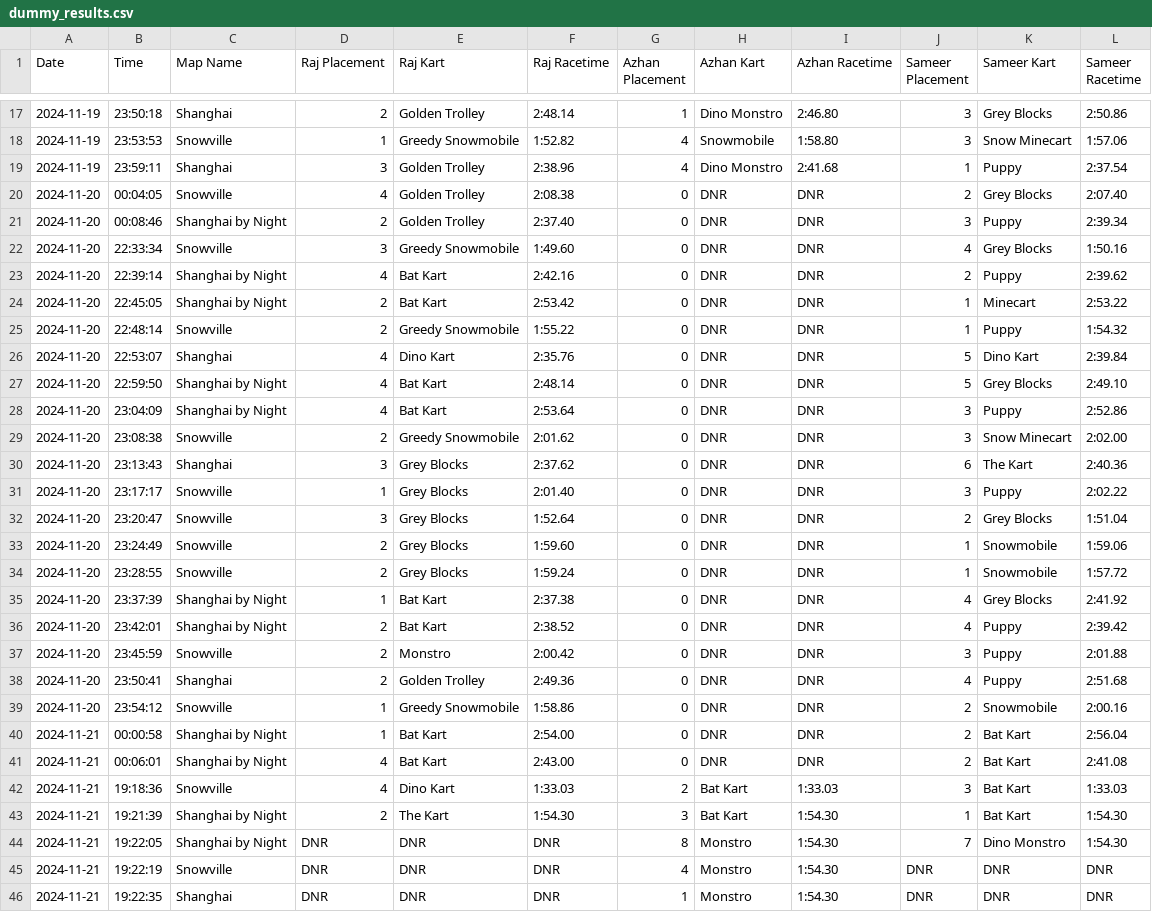
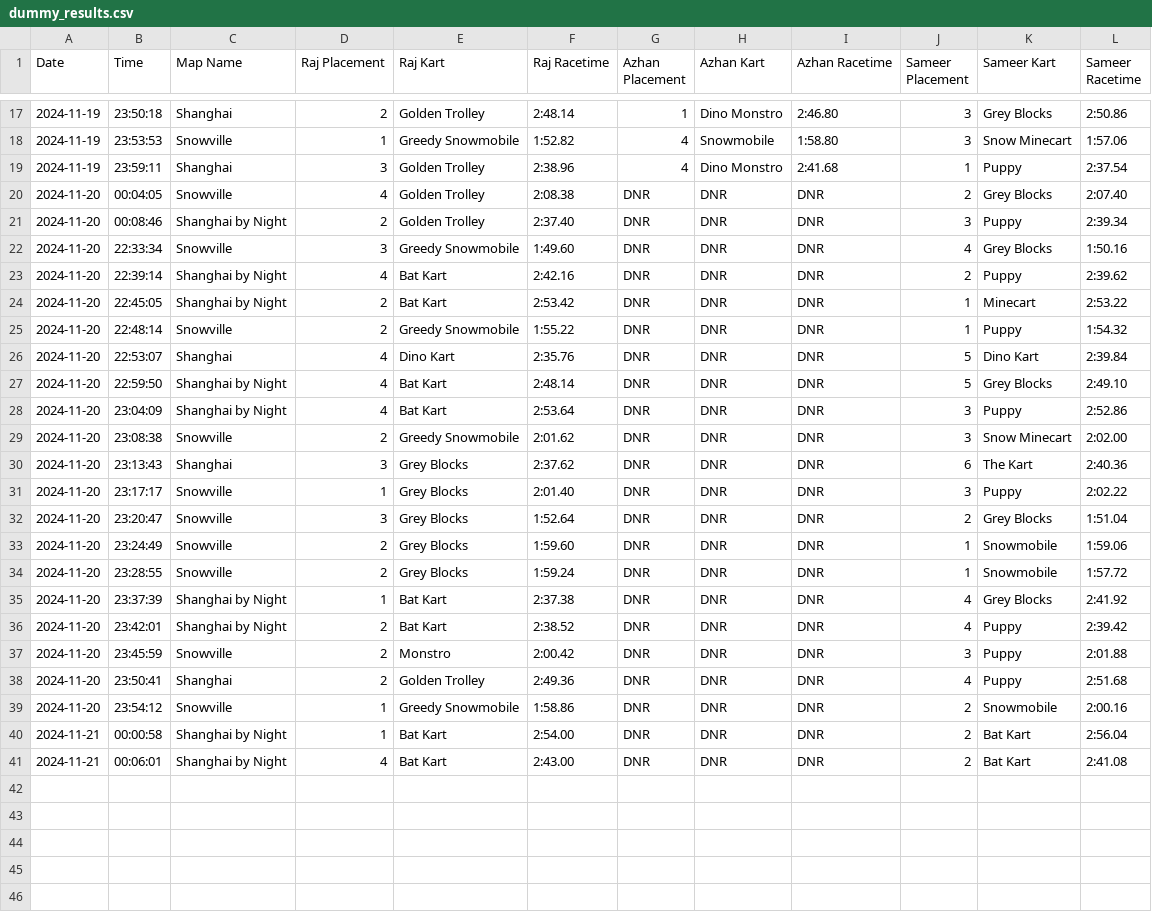
Before and after one commit to vRaj-Ajmera/NemoKartAnalysis, a CSV file: output/dummy_results.csv, drawn as a sheet; only a part is shown, gaps mark what is left out; the diff covers the shown part only.

Commit message:
backing up results, removed dummy map best times

```diff
--- a/output/dummy_results.csv
+++ b/output/dummy_results.csv
@@ -19,28 +19,23 @@ Date,Time,Map Name,Raj Placement,Raj Kart,Raj Racetime,Azhan Placement,Azhan Kar
 2024-11-19,23:59:11,Shanghai,3,Golden Trolley,2:38.96,4,Dino Monstro,2:41.68,1,Puppy,2:37.54
-2024-11-20,00:04:05,Snowville,4,Golden Trolley,2:08.38,0,DNR,DNR,2,Grey Blocks,2:07.40
-2024-11-20,00:08:46,Shanghai by Night,2,Golden Trolley,2:37.40,0,DNR,DNR,3,Puppy,2:39.34
-2024-11-20,22:33:34,Snowville,3,Greedy Snowmobile,1:49.60,0,DNR,DNR,4,Grey Blocks,1:50.16
-2024-11-20,22:39:14,Shanghai by Night,4,Bat Kart,2:42.16,0,DNR,DNR,2,Puppy,2:39.62
-2024-11-20,22:45:05,Shanghai by Night,2,Bat Kart,2:53.42,0,DNR,DNR,1,Minecart,2:53.22
-2024-11-20,22:48:14,Snowville,2,Greedy Snowmobile,1:55.22,0,DNR,DNR,1,Puppy,1:54.32
-2024-11-20,22:53:07,Shanghai,4,Dino Kart,2:35.76,0,DNR,DNR,5,Dino Kart,2:39.84
-2024-11-20,22:59:50,Shanghai by Night,4,Bat Kart,2:48.14,0,DNR,DNR,5,Grey Blocks,2:49.10
-2024-11-20,23:04:09,Shanghai by Night,4,Bat Kart,2:53.64,0,DNR,DNR,3,Puppy,2:52.86
-2024-11-20,23:08:38,Snowville,2,Greedy Snowmobile,2:01.62,0,DNR,DNR,3,Snow Minecart,2:02.00
-2024-11-20,23:13:43,Shanghai,3,Grey Blocks,2:37.62,0,DNR,DNR,6,The Kart,2:40.36
-2024-11-20,23:17:17,Snowville,1,Grey Blocks,2:01.40,0,DNR,DNR,3,Puppy,2:02.22
-2024-11-20,23:20:47,Snowville,3,Grey Blocks,1:52.64,0,DNR,DNR,2,Grey Blocks,1:51.04
-2024-11-20,23:24:49,Snowville,2,Grey Blocks,1:59.60,0,DNR,DNR,1,Snowmobile,1:59.06
-2024-11-20,23:28:55,Snowville,2,Grey Blocks,1:59.24,0,DNR,DNR,1,Snowmobile,1:57.72
-2024-11-20,23:37:39,Shanghai by Night,1,Bat Kart,2:37.38,0,DNR,DNR,4,Grey Blocks,2:41.92
-2024-11-20,23:42:01,Shanghai by Night,2,Bat Kart,2:38.52,0,DNR,DNR,4,Puppy,2:39.42
-2024-11-20,23:45:59,Snowville,2,Monstro,2:00.42,0,DNR,DNR,3,Puppy,2:01.88
-2024-11-20,23:50:41,Shanghai,2,Golden Trolley,2:49.36,0,DNR,DNR,4,Puppy,2:51.68
-2024-11-20,23:54:12,Snowville,1,Greedy Snowmobile,1:58.86,0,DNR,DNR,2,Snowmobile,2:00.16
-2024-11-21,00:00:58,Shanghai by Night,1,Bat Kart,2:54.00,0,DNR,DNR,2,Bat Kart,2:56.04
-2024-11-21,00:06:01,Shanghai by Night,4,Bat Kart,2:43.00,0,DNR,DNR,2,Bat Kart,2:41.08
-2024-11-21,19:18:36,Snowville,4,Dino Kart,1:33.03,2,Bat Kart,1:33.03,3,Bat Kart,1:33.03
-2024-11-21,19:21:39,Shanghai by Night,2,The Kart,1:54.30,3,Bat Kart,1:54.30,1,Bat Kart,1:54.30
-2024-11-21,19:22:05,Shanghai by Night,DNR,DNR,DNR,8,Monstro,1:54.30,7,Dino Monstro,1:54.30
-2024-11-21,19:22:19,Snowville,DNR,DNR,DNR,4,Monstro,1:54.30,DNR,DNR,DNR
-2024-11-21,19:22:35,Shanghai,DNR,DNR,DNR,1,Monstro,1:54.30,DNR,DNR,DNR
+2024-11-20,00:04:05,Snowville,4,Golden Trolley,2:08.38,DNR,DNR,DNR,2,Grey Blocks,2:07.40
+2024-11-20,00:08:46,Shanghai by Night,2,Golden Trolley,2:37.40,DNR,DNR,DNR,3,Puppy,2:39.34
+2024-11-20,22:33:34,Snowville,3,Greedy Snowmobile,1:49.60,DNR,DNR,DNR,4,Grey Blocks,1:50.16
+2024-11-20,22:39:14,Shanghai by Night,4,Bat Kart,2:42.16,DNR,DNR,DNR,2,Puppy,2:39.62
+2024-11-20,22:45:05,Shanghai by Night,2,Bat Kart,2:53.42,DNR,DNR,DNR,1,Minecart,2:53.22
+2024-11-20,22:48:14,Snowville,2,Greedy Snowmobile,1:55.22,DNR,DNR,DNR,1,Puppy,1:54.32
+2024-11-20,22:53:07,Shanghai,4,Dino Kart,2:35.76,DNR,DNR,DNR,5,Dino Kart,2:39.84
+2024-11-20,22:59:50,Shanghai by Night,4,Bat Kart,2:48.14,DNR,DNR,DNR,5,Grey Blocks,2:49.10
+2024-11-20,23:04:09,Shanghai by Night,4,Bat Kart,2:53.64,DNR,DNR,DNR,3,Puppy,2:52.86
+2024-11-20,23:08:38,Snowville,2,Greedy Snowmobile,2:01.62,DNR,DNR,DNR,3,Snow Minecart,2:02.00
+2024-11-20,23:13:43,Shanghai,3,Grey Blocks,2:37.62,DNR,DNR,DNR,6,The Kart,2:40.36
+2024-11-20,23:17:17,Snowville,1,Grey Blocks,2:01.40,DNR,DNR,DNR,3,Puppy,2:02.22
+2024-11-20,23:20:47,Snowville,3,Grey Blocks,1:52.64,DNR,DNR,DNR,2,Grey Blocks,1:51.04
+2024-11-20,23:24:49,Snowville,2,Grey Blocks,1:59.60,DNR,DNR,DNR,1,Snowmobile,1:59.06
+2024-11-20,23:28:55,Snowville,2,Grey Blocks,1:59.24,DNR,DNR,DNR,1,Snowmobile,1:57.72
+2024-11-20,23:37:39,Shanghai by Night,1,Bat Kart,2:37.38,DNR,DNR,DNR,4,Grey Blocks,2:41.92
+2024-11-20,23:42:01,Shanghai by Night,2,Bat Kart,2:38.52,DNR,DNR,DNR,4,Puppy,2:39.42
+2024-11-20,23:45:59,Snowville,2,Monstro,2:00.42,DNR,DNR,DNR,3,Puppy,2:01.88
+2024-11-20,23:50:41,Shanghai,2,Golden Trolley,2:49.36,DNR,DNR,DNR,4,Puppy,2:51.68
+2024-11-20,23:54:12,Snowville,1,Greedy Snowmobile,1:58.86,DNR,DNR,DNR,2,Snowmobile,2:00.16
+2024-11-21,00:00:58,Shanghai by Night,1,Bat Kart,2:54.00,DNR,DNR,DNR,2,Bat Kart,2:56.04
+2024-11-21,00:06:01,Shanghai by Night,4,Bat Kart,2:43.00,DNR,DNR,DNR,2,Bat Kart,2:41.08
```
Also changed, not shown: 18 edited cells elsewhere in this file, 1 other file.
